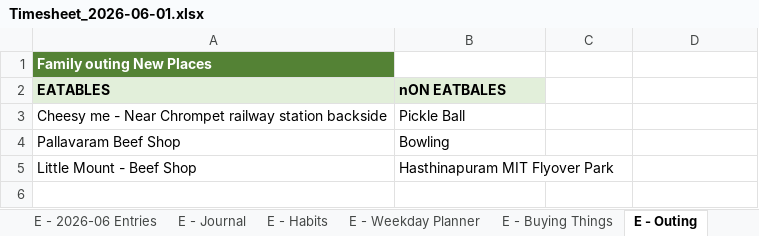
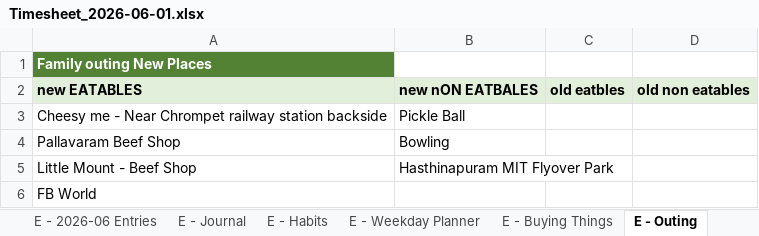
Before and after one commit to godwin-euphoric/Timesheet, an Excel workbook: backups/Timesheet_2026-06-01.xlsx, sheet E - Outing, drawn as a sheet; values as stored, in another font and other column widths than the file's, no borders; removed rows and columns are numbered as before the commit, all else as after; the diff names each change by its address in the sheet, - before the commit and + after, or states it on an @@ line.

```diff
--- a/backups/Timesheet_2026-06-01.xlsx (sheet E - Outing)
+++ b/backups/Timesheet_2026-06-01.xlsx (sheet E - Outing)
-row 2: EATABLES | nON EATBALES
+row 2: new EATABLES | new nON EATBALES | old eatbles | old non eatables
+row 6: FB World
```
Also changed, not shown: sheet Yearly Overview, sheet E - 2026-06 Entries, sheet E - Buying Things, sheet E - Habits.
